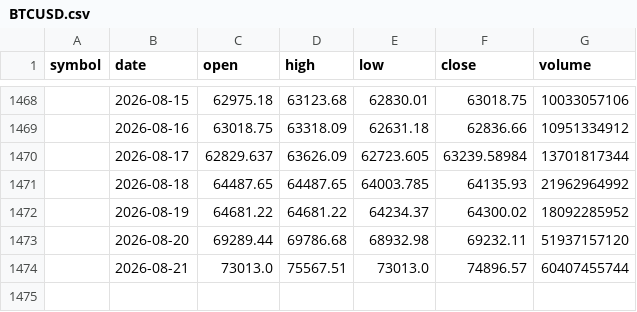
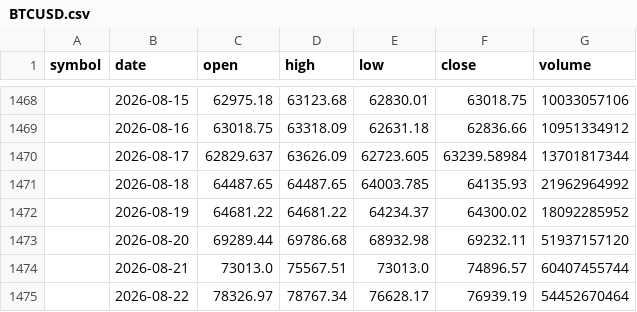
Before and after one commit to SmokeBellow/invest-tech, a CSV file: data/BTCUSD.csv, drawn as a sheet; only a part is shown, gaps mark what is left out; the diff names each change by its address in the sheet, - before the commit and + after, or states it on an @@ line.

```diff
--- a/data/BTCUSD.csv
+++ b/data/BTCUSD.csv
+row 1475:  | 2026-08-22 | 78326.97 | 78767.34 | 76628.17 | 76939.19 | 54452670464
```
Also changed, not shown: 1 other file.
